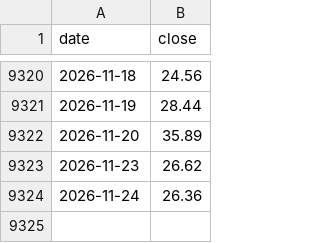
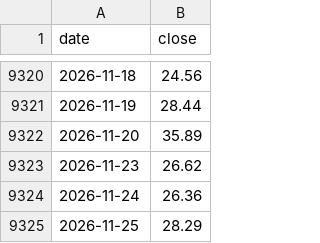
Before and after one commit to imtaehyun/tripod-signal, a CSV file: data/vix.csv, drawn as a sheet; only a part is shown, gaps mark what is left out; the diff names each change by its address in the sheet, - before the commit and + after, or states it on an @@ line.

```diff
--- a/data/vix.csv
+++ b/data/vix.csv
+row 9325: 2026-11-25 | 28.29
```
Also changed, not shown: data/etf.csv, data/ndx.csv.
